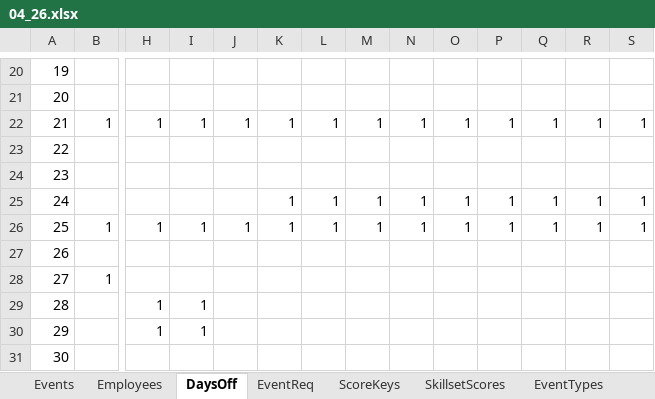
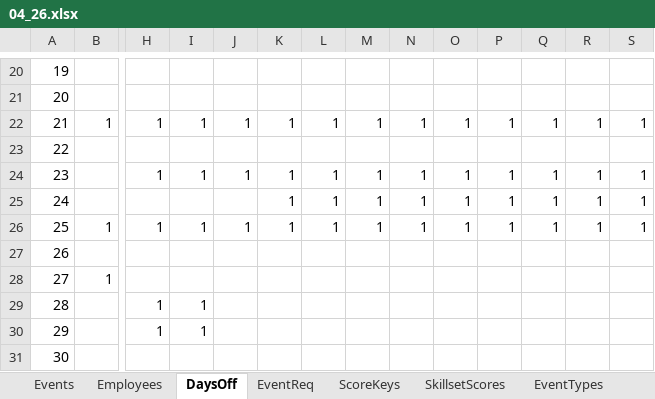
Before and after one commit to siljag23/Verkfraedi_X, an Excel workbook: Data/04_26.xlsx, sheet DaysOff, drawn as a sheet; only a part is shown, gaps mark what is left out; values as stored, in another font and other column widths than the file's, no borders; removed rows and columns are numbered as before the commit, all else as after; rows hold the shown columns only; the diff names each change by its address in the sheet, - before the commit and + after, or states it on an @@ line.

```diff
--- a/Data/04_26.xlsx (sheet DaysOff)
+++ b/Data/04_26.xlsx (sheet DaysOff)
-row 24: 23
+row 24: 23 |  | 1 | 1 | 1 | 1 | 1 | 1 | 1 | 1 | 1 | 1 | 1 | 1
```
Also changed, not shown: Data/03_26.xlsx.
